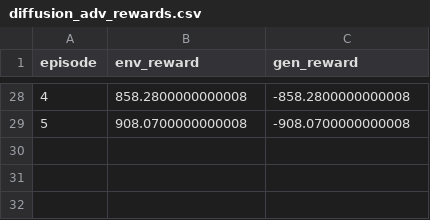
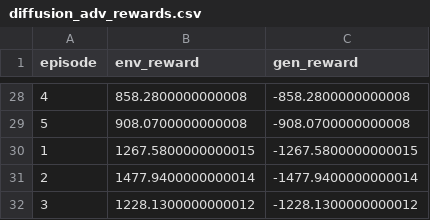
Before and after one commit to THUGary/DVRP, a CSV file: runs/diffusion_adv_rewards.csv, drawn as a sheet; only a part is shown, gaps mark what is left out.

```diff
--- a/runs/diffusion_adv_rewards.csv
+++ b/runs/diffusion_adv_rewards.csv
@@ -29 +29,4 @@ episode,env_reward,gen_reward
 5,908.0700000000008,-908.0700000000008
+1,1267.5800000000015,-1267.5800000000015
+2,1477.9400000000014,-1477.9400000000014
+3,1228.1300000000012,-1228.1300000000012
```
Also changed, not shown: 8 other files.
